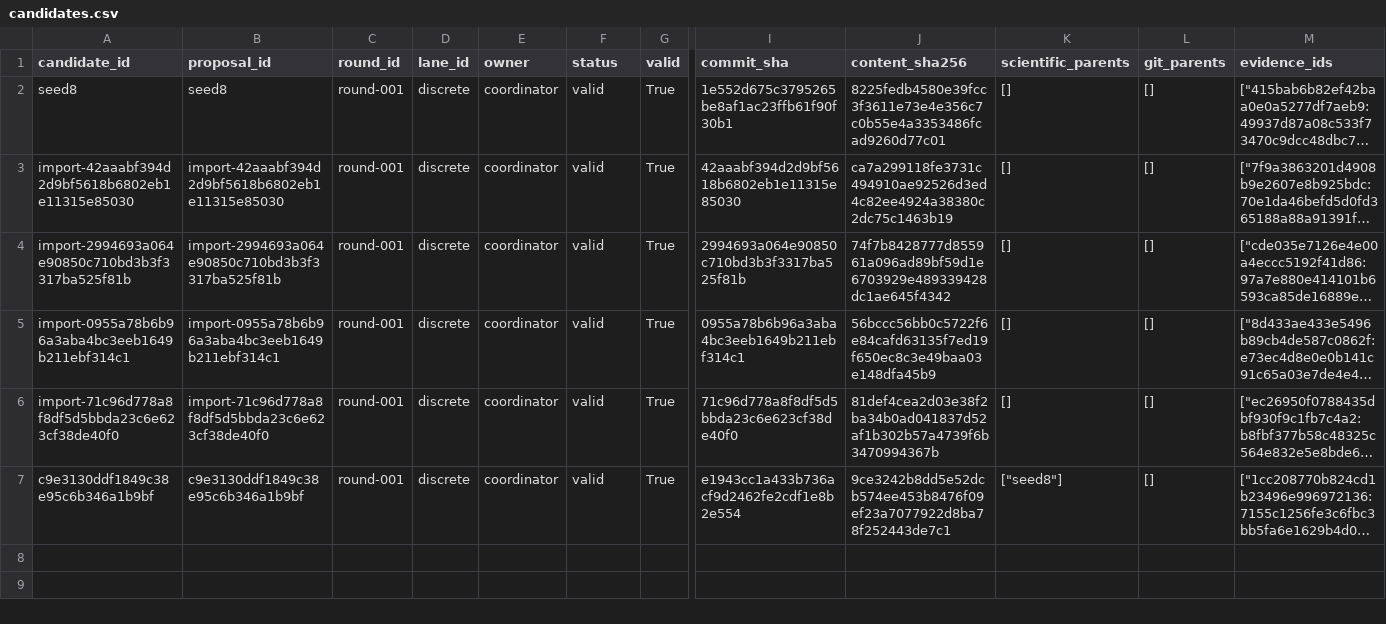
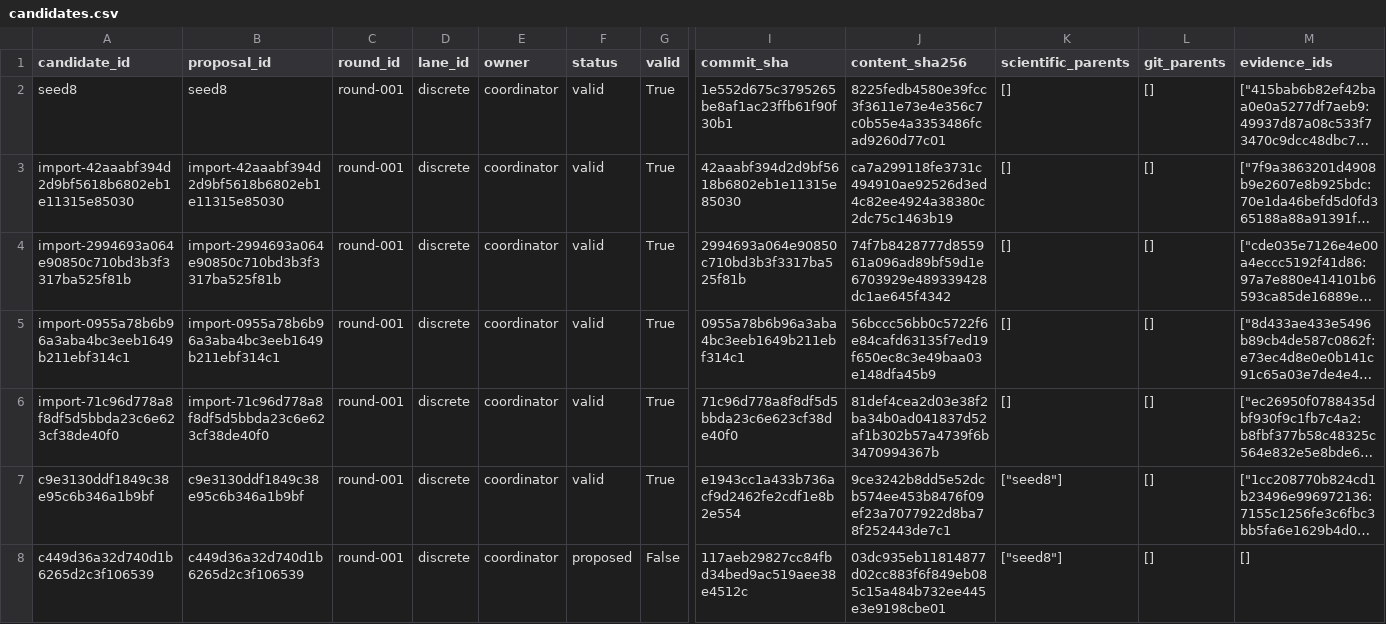
Before and after one commit to timbtz/feyer-search-lab, a CSV file: experiments/campaigns/smac-pilot-v1/candidates.csv, drawn as a sheet; only a part is shown, gaps mark what is left out; long unchanged cells end in …; rows hold the shown columns only; the diff names each change by its address in the sheet, - before the commit and + after, or states it on an @@ line.

Commit message:
Record DAG campaign candidate-proposed

```diff
--- a/experiments/campaigns/smac-pilot-v1/candidates.csv
+++ b/experiments/campaigns/smac-pilot-v1/candidates.csv
+row 8: c449d36a32d740d1b6265d2c3f106539 | c449d36a32d740d1b6265d2c3f106539 | round-001 | discrete | coordinator | proposed | False | 117aeb29827cc84fbd34bed9ac519aee38e4512c | 03dc935eb11814877d02cc883f6f849eb085c15a484b732ee445e3e9198cbe01 | ["seed8"] | [] | []
```
Also changed, not shown: 7 other files.
